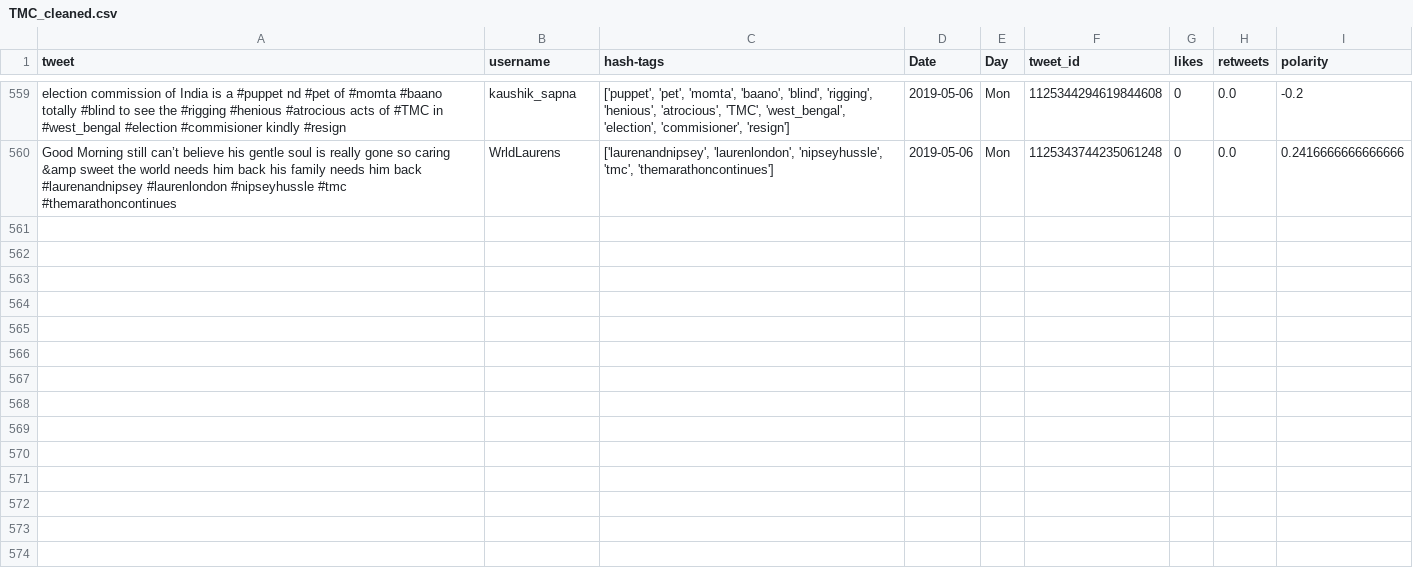
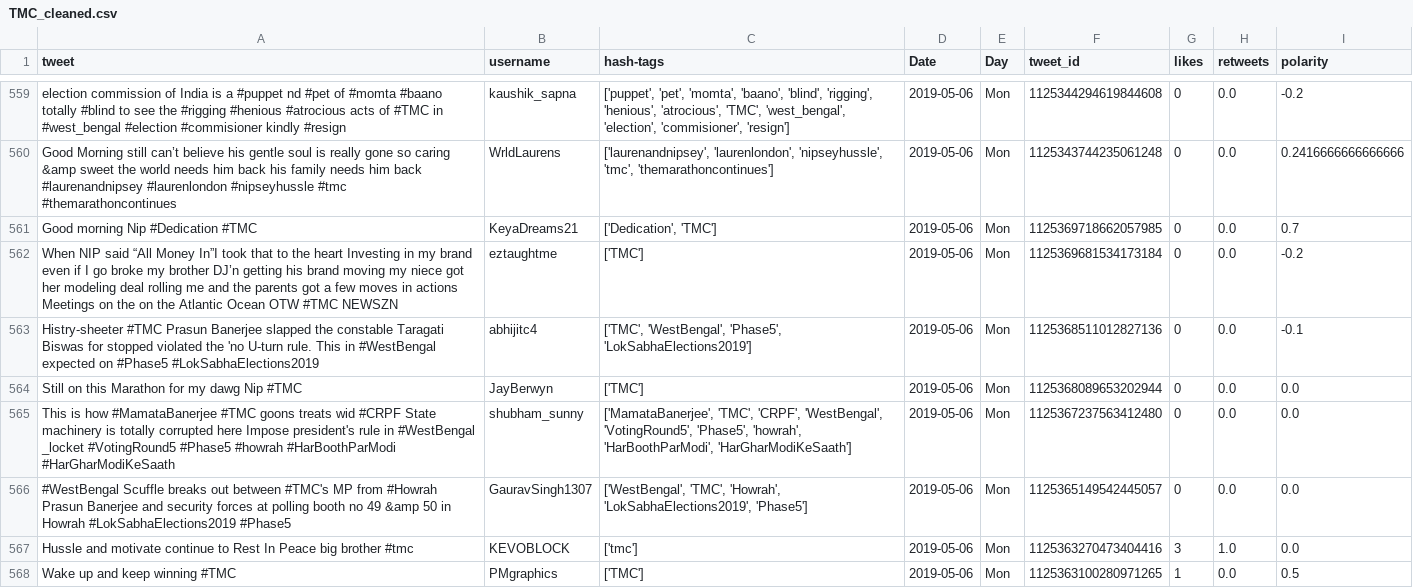
Before and after one commit to itsDevhere/DataRepo, a CSV file: TMC_cleaned.csv, drawn as a sheet; only a part is shown, gaps mark what is left out; the diff covers the shown part only.

```diff
--- a/TMC_cleaned.csv
+++ b/TMC_cleaned.csv
@@ -560 +560,9 @@ election commission of India is a #puppet nd #pet of #momta #baano totally #blin
 Good Morning still can’t believe his gentle soul is really gone so caring &amp sweet the world needs him back his family needs him back #laurenandnipsey #laurenlondon #nipseyhussle #tmc #themarathoncontinues,WrldLaurens,"['laurenandnipsey', 'laurenlondon', 'nipseyhussle', 'tmc', 'themarathoncontinues']",2019-05-06,Mon,1125343744235061248,0,0.0,0.2416666666666666
+Good morning Nip #Dedication #TMC,KeyaDreams21,"['Dedication', 'TMC']",2019-05-06,Mon,1125369718662057985,0,0.0,0.7
+When NIP said “All Money In”I took that to the heart Investing in my brand even if I go broke my brother DJ’n getting his brand moving my niece got her modeling deal rolling me and the parents got a few moves in actions Meetings on the on the Atlantic Ocean OTW #TMC NEWSZN,eztaughtme,['TMC'],2019-05-06,Mon,1125369681534173184,0,0.0,-0.2
+Histry-sheeter #TMC Prasun Banerjee slapped the constable Taragati Biswas for stopped violated the 'no U-turn rule. This in #WestBengal expected on #Phase5 #LokSabhaElections2019,abhijitc4,"['TMC', 'WestBengal', 'Phase5', 'LokSabhaElections2019']",2019-05-06,Mon,1125368511012827136,0,0.0,-0.1
+Still on this Marathon for my dawg Nip #TMC,JayBerwyn,['TMC'],2019-05-06,Mon,1125368089653202944,0,0.0,0.0
+This is how #MamataBanerjee #TMC goons treats wid #CRPF State machinery is totally corrupted here Impose president's rule in #WestBengal _locket #VotingRound5 #Phase5 #howrah #HarBoothParModi #HarGharModiKeSaath,shubham_sunny,"['MamataBanerjee', 'TMC', 'CRPF', 'WestBengal', 'VotingRound5', 'Phase5', 'howrah', 'HarBoothParModi', 'HarGharModiKeSaath']",2019-05-06,Mon,1125367237563412480,0,0.0,0.0
+#WestBengal Scuffle breaks out between #TMC's MP from #Howrah Prasun Banerjee and security forces at polling booth no 49 &amp 50 in Howrah #LokSabhaElections2019 #Phase5,GauravSingh1307,"['WestBengal', 'TMC', 'Howrah', 'LokSabhaElections2019', 'Phase5']",2019-05-06,Mon,1125365149542445057,0,0.0,0.0
+Hussle and motivate continue to Rest In Peace big brother #tmc,KEVOBLOCK,['tmc'],2019-05-06,Mon,1125363270473404416,3,1.0,0.0
+Wake up and keep winning #TMC,PMgraphics,['TMC'],2019-05-06,Mon,1125363100280971265,1,0.0,0.5
```
Also changed, not shown: 7 added rows elsewhere in this file, CPIM_cleaned.csv, 2 other files.
